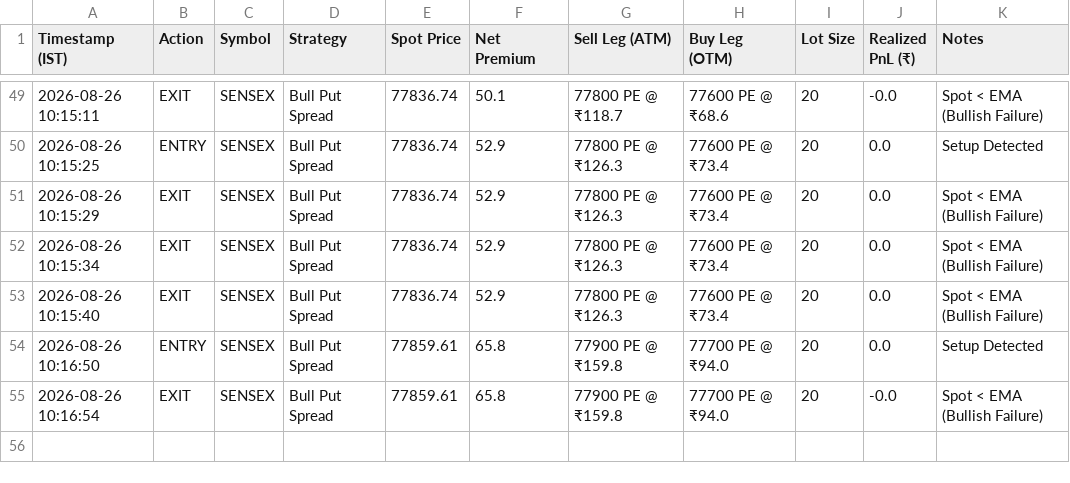
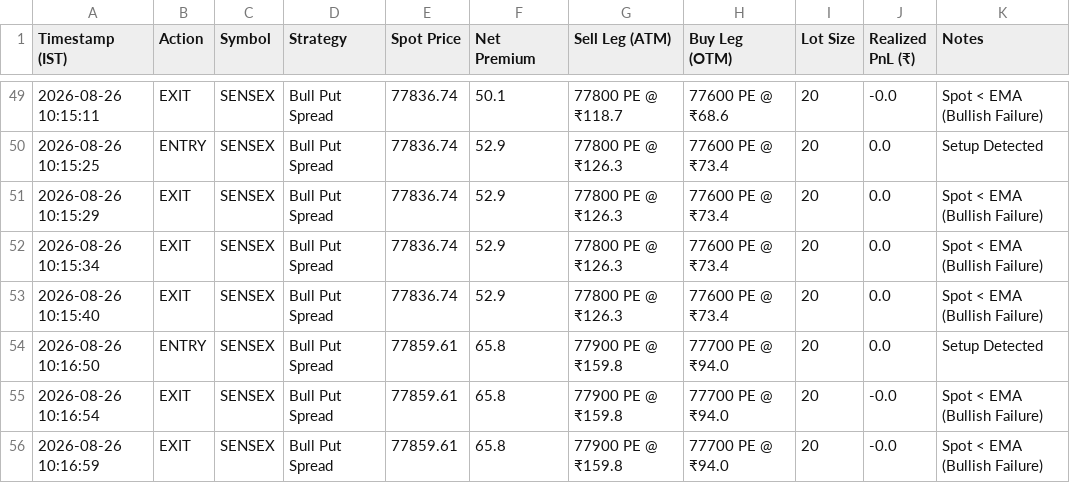
Before and after one commit to rkovath-netizen/backtest_with_upstox_data, a CSV file: dataoutput/pure_price_retracement_scan_live_trades_2026-08-26.csv, drawn as a sheet; only a part is shown, gaps mark what is left out.

Commit message:
Trade Log API Commit: EXIT SENSEX

```diff
--- a/dataoutput/pure_price_retracement_scan_live_trades_2026-08-26.csv
+++ b/dataoutput/pure_price_retracement_scan_live_trades_2026-08-26.csv
@@ -55 +55,2 @@ Timestamp (IST),Action,Symbol,Strategy,Spot Price,Net Premium,Sell Leg (ATM),Buy
 2026-08-26 10:16:54,EXIT,SENSEX,Bull Put Spread,77859.61,65.8,77900 PE @ ₹159.8,77700 PE @ ₹94.0,20,-0.0,Spot < EMA (Bullish Failure)
+2026-08-26 10:16:59,EXIT,SENSEX,Bull Put Spread,77859.61,65.8,77900 PE @ ₹159.8,77700 PE @ ₹94.0,20,-0.0,Spot < EMA (Bullish Failure)
```
